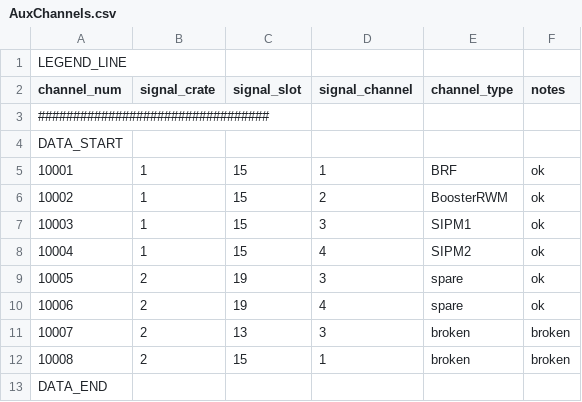
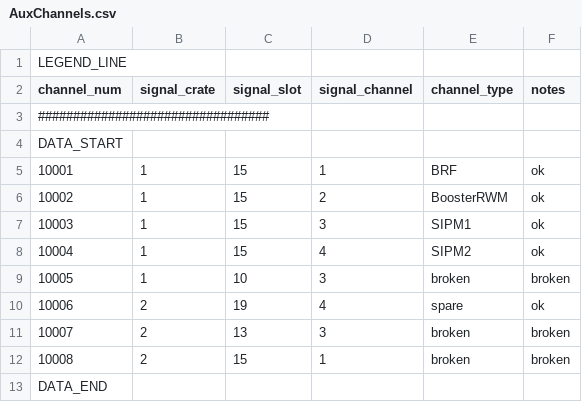
Before and after one commit to ANNIEsoft/ToolAnalysis, a CSV file: configfiles/LoadGeometry/AuxChannels.csv, drawn as a sheet.

Commit message:
Updated LoadGeometry CSV files with channel positions after channel debugging (#155)

```diff
--- a/configfiles/LoadGeometry/AuxChannels.csv
+++ b/configfiles/LoadGeometry/AuxChannels.csv
@@ -8,3 +8,3 @@ DATA_START,,,,,,,,,,,,,,,,,,,,,,,,,
 10004,1,15,4,SIPM2,ok
-10005,2,19,3,spare,ok
+10005,1,10,3,broken,broken
 10006,2,19,4,spare,ok
```
Also changed, not shown: configfiles/LoadGeometry/FullTankPMTGeometry.csv.
